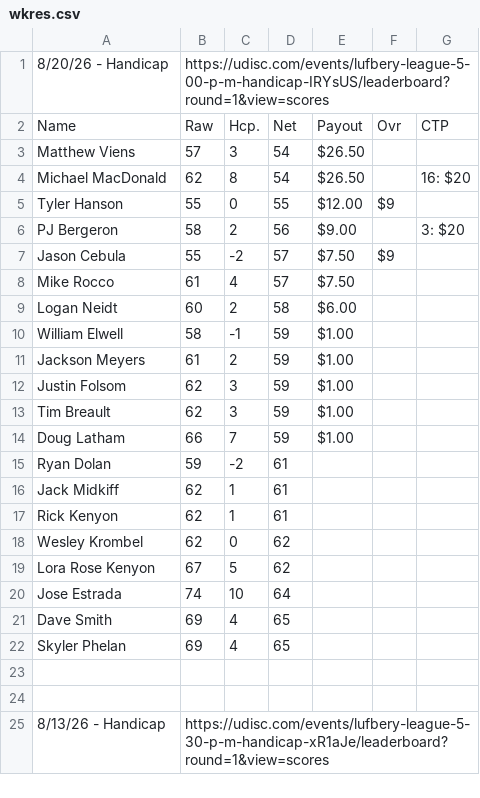
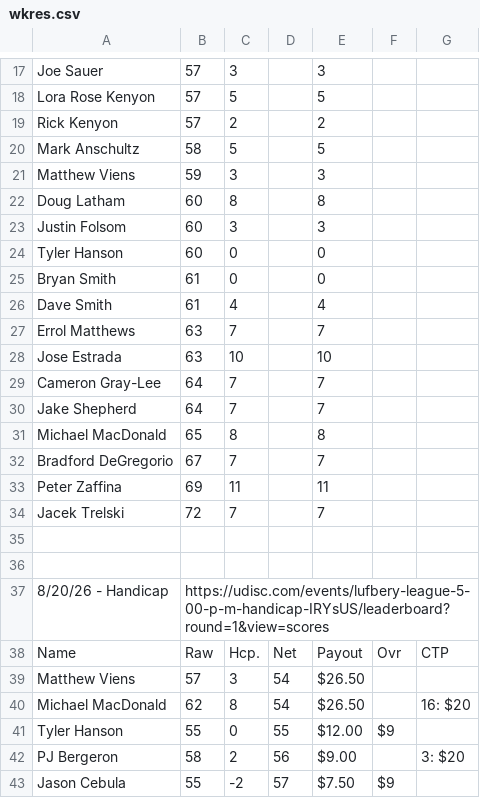
Before and after one commit to tylerjhanson/lufbery-disc-golf, a CSV file: src/data/wkres.csv, drawn as a sheet; only a part is shown, gaps mark what is left out; the shorter side is filled out with more unchanged rows; the diff covers the shown part only; the diff names each change by its address in the sheet, - before the commit and + after, or states it on an @@ line.

```diff
--- a/src/data/wkres.csv
+++ b/src/data/wkres.csv
+row 17: Joe Sauer | 57 | 3 |  | 3
+row 18: Lora Rose Kenyon | 57 | 5 |  | 5
+row 19: Rick Kenyon | 57 | 2 |  | 2
+row 20: Mark Anschultz | 58 | 5 |  | 5
+row 21: Matthew Viens | 59 | 3 |  | 3
+row 22: Doug Latham | 60 | 8 |  | 8
+row 23: Justin Folsom | 60 | 3 |  | 3
+row 24: Tyler Hanson | 60 | 0 |  | 0
+row 25: Bryan Smith | 61 | 0 |  | 0
+row 26: Dave Smith | 61 | 4 |  | 4
+row 27: Errol Matthews | 63 | 7 |  | 7
+row 28: Jose Estrada | 63 | 10 |  | 10
+row 29: Cameron Gray-Lee | 64 | 7 |  | 7
+row 30: Jake Shepherd | 64 | 7 |  | 7
+row 31: Michael MacDonald | 65 | 8 |  | 8
+row 32: Bradford DeGregorio | 67 | 7 |  | 7
+row 33: Peter Zaffina | 69 | 11 |  | 11
+row 34: Jacek Trelski | 72 | 7 |  | 7
+row 35: (empty)
+row 36: (empty)
```
Also changed, not shown: 16 added rows elsewhere in this file, src/data/handicap-tag-history.csv, src/data/hcp.csv.
